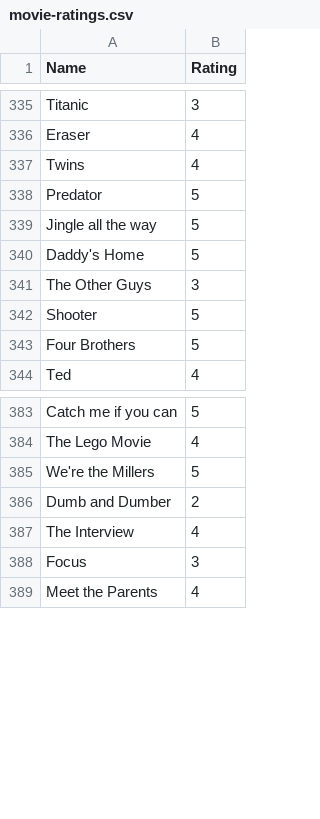
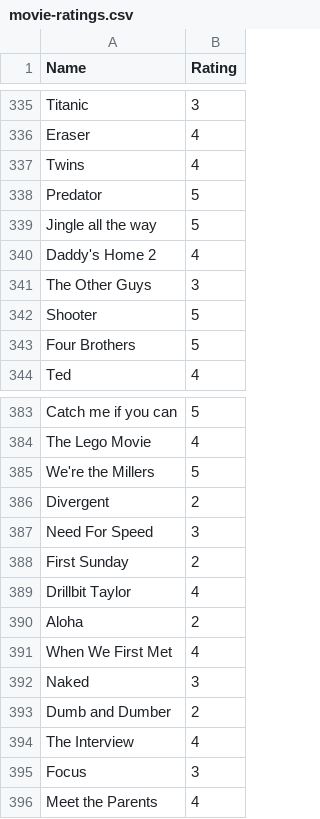
Before and after one commit to rajBar/movies, a CSV file: _data/movie-ratings.csv, drawn as a sheet; only a part is shown, gaps mark what is left out; removed rows and columns are numbered as before the commit, all else as after; the diff names each change by its address in the sheet, - before the commit and + after, or states it on an @@ line.

Commit message:
added movies

```diff
--- a/_data/movie-ratings.csv
+++ b/_data/movie-ratings.csv
-row 340: Daddy's Home | 5
+row 340: Daddy's Home 2 | 4
+row 386: Divergent | 2
+row 387: Need For Speed | 3
+row 388: First Sunday | 2
+row 389: Drillbit Taylor | 4
+row 390: Aloha | 2
+row 391: When We First Met | 4
+row 392: Naked | 3
```
